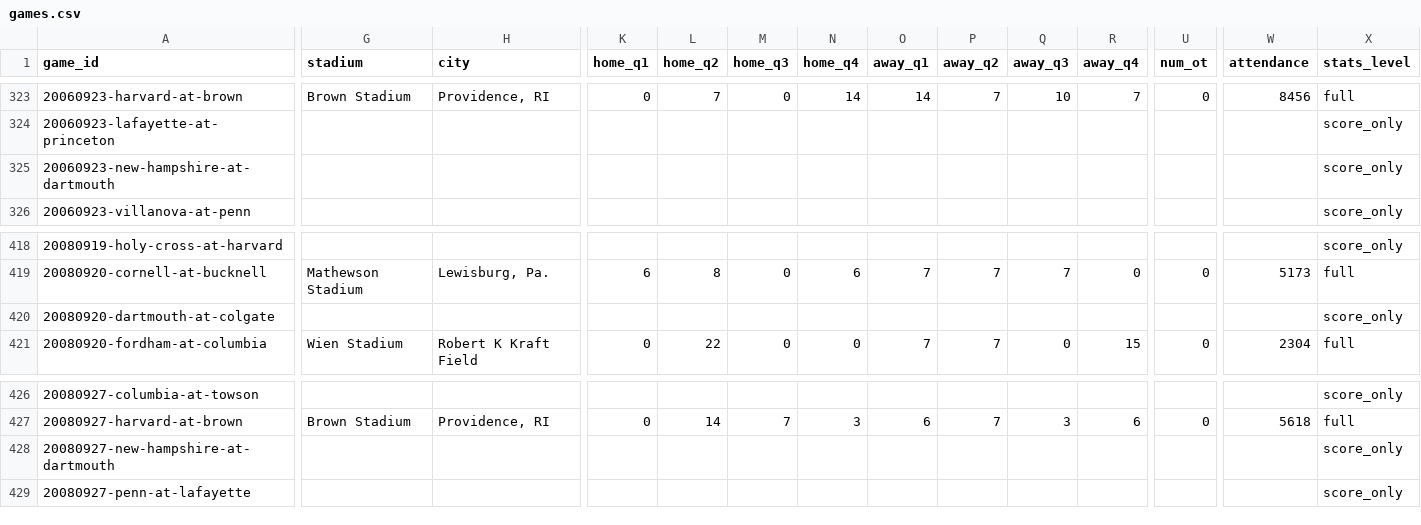
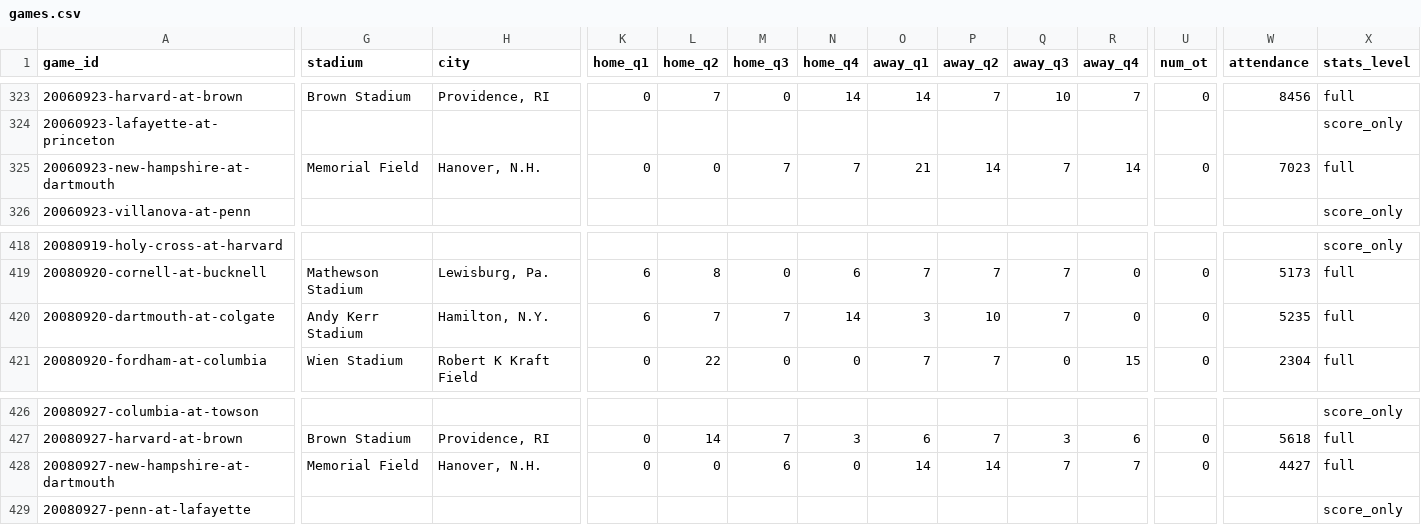
Before and after one commit to JaimeCastrellon/Web-Crawler, a CSV file: data/processed/games.csv, drawn as a sheet; only a part is shown, gaps mark what is left out; the diff covers the shown part only; the diff names each change by its address in the sheet, - before the commit and + after, or states it on an @@ line.

```diff
--- a/data/processed/games.csv
+++ b/data/processed/games.csv
-G325 (stadium): (empty)
+G325 (stadium): Memorial Field
-H325 (city): (empty)
+H325 (city): Hanover, N.H.
-K325 (home_q1): (empty)
+K325 (home_q1): 0
-L325 (home_q2): (empty)
+L325 (home_q2): 0
-M325 (home_q3): (empty)
+M325 (home_q3): 7
-N325 (home_q4): (empty)
+N325 (home_q4): 7
-O325 (away_q1): (empty)
+O325 (away_q1): 21
-P325 (away_q2): (empty)
+P325 (away_q2): 14
-Q325 (away_q3): (empty)
+Q325 (away_q3): 7
-R325 (away_q4): (empty)
+R325 (away_q4): 14
-U325 (num_ot): (empty)
+U325 (num_ot): 0
-W325 (attendance): (empty)
+W325 (attendance): 7023
-X325 (stats_level): score_only
+X325 (stats_level): full
-G420 (stadium): (empty)
+G420 (stadium): Andy Kerr Stadium
-H420 (city): (empty)
+H420 (city): Hamilton, N.Y.
-K420 (home_q1): (empty)
+K420 (home_q1): 6
-L420 (home_q2): (empty)
+L420 (home_q2): 7
-M420 (home_q3): (empty)
+M420 (home_q3): 7
-N420 (home_q4): (empty)
+N420 (home_q4): 14
-O420 (away_q1): (empty)
+O420 (away_q1): 3
-P420 (away_q2): (empty)
+P420 (away_q2): 10
-Q420 (away_q3): (empty)
+Q420 (away_q3): 7
-R420 (away_q4): (empty)
+R420 (away_q4): 0
-U420 (num_ot): (empty)
+U420 (num_ot): 0
-W420 (attendance): (empty)
+W420 (attendance): 5235
-X420 (stats_level): score_only
+X420 (stats_level): full
-G428 (stadium): (empty)
+G428 (stadium): Memorial Field
-H428 (city): (empty)
+H428 (city): Hanover, N.H.
-K428 (home_q1): (empty)
+K428 (home_q1): 0
-L428 (home_q2): (empty)
+L428 (home_q2): 0
-M428 (home_q3): (empty)
+M428 (home_q3): 6
-N428 (home_q4): (empty)
+N428 (home_q4): 0
-O428 (away_q1): (empty)
+O428 (away_q1): 14
-P428 (away_q2): (empty)
+P428 (away_q2): 14
-Q428 (away_q3): (empty)
+Q428 (away_q3): 7
-R428 (away_q4): (empty)
+R428 (away_q4): 7
-U428 (num_ot): (empty)
+U428 (num_ot): 0
-W428 (attendance): (empty)
+W428 (attendance): 4427
-X428 (stats_level): score_only
+X428 (stats_level): full
```
Also changed, not shown: 125 edited cells elsewhere in this file, data/processed/team_game_stats.csv, data/processed/train/games.csv, 11 other files.
